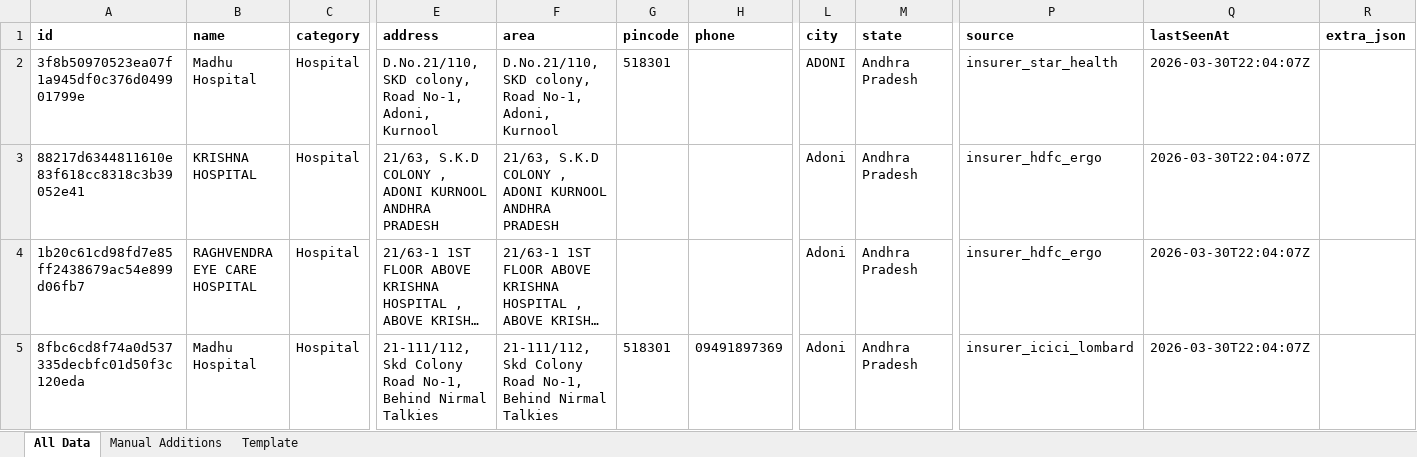
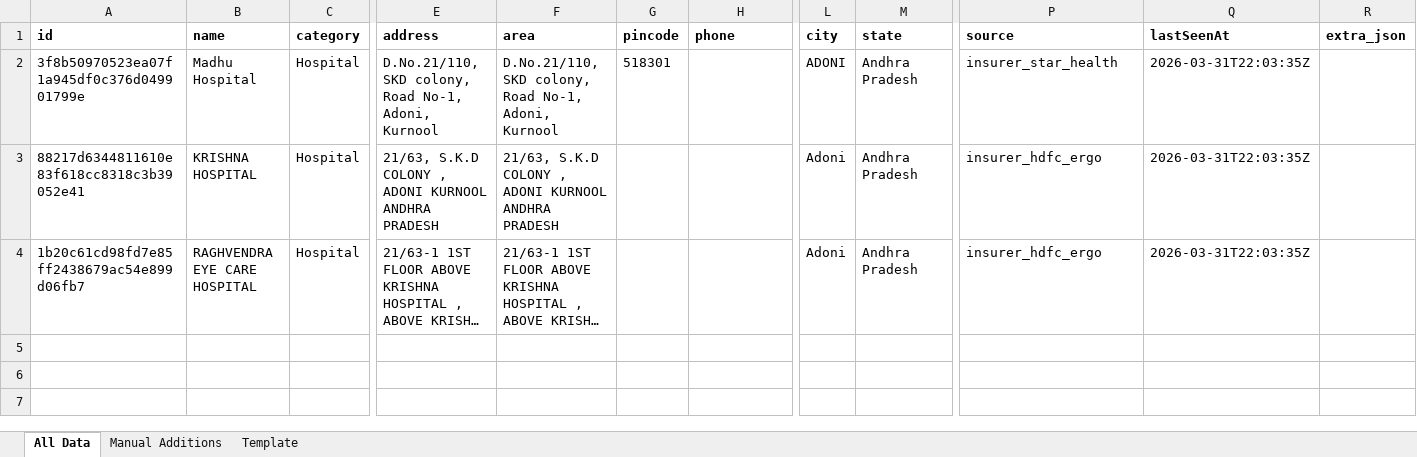
Before and after one commit to zavscom/adoni-directory-backend, an Excel workbook: data/adoni_directory.xlsx, sheet All Data, drawn as a sheet; only a part is shown, gaps mark what is left out; long unchanged cells end in …; values as stored, in another font and other column widths than the file's, no borders; rows hold the shown columns only; the diff names each change by its address in the sheet, - before the commit and + after, or states it on an @@ line.

```diff
--- a/data/adoni_directory.xlsx (sheet All Data)
+++ b/data/adoni_directory.xlsx (sheet All Data)
-Q2:Q4 (lastSeenAt): 2026-03-30T22:04:07Z
+Q2:Q4 (lastSeenAt): 2026-03-31T22:03:35Z
-row 5: 8fbc6cd8f74a0d537335decbfc01d50f3c120eda | Madhu Hospital | Hospital | 21-111/112, Skd Colony Road No-1, Behind Nirmal Talkies | 21-111/112, Skd Colony Road No-1, Behind Nirmal Talkies | 518301 | 09491897369 | Adoni | Andhra Pradesh | insurer_icici_lombard | 2026-03-30T22:04:07Z
```
Also changed, not shown: 2 other files.
